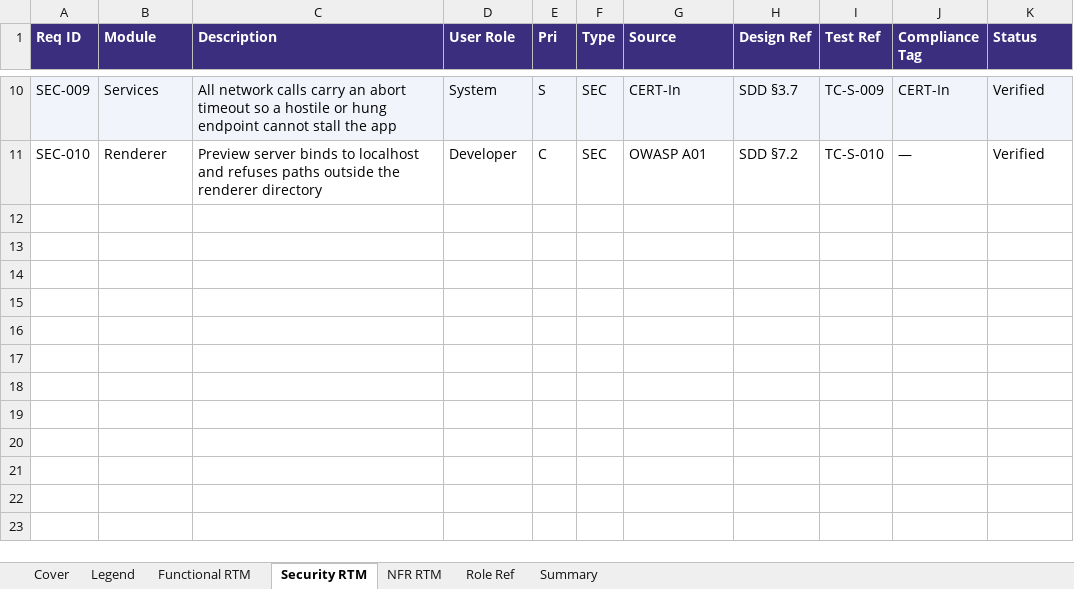
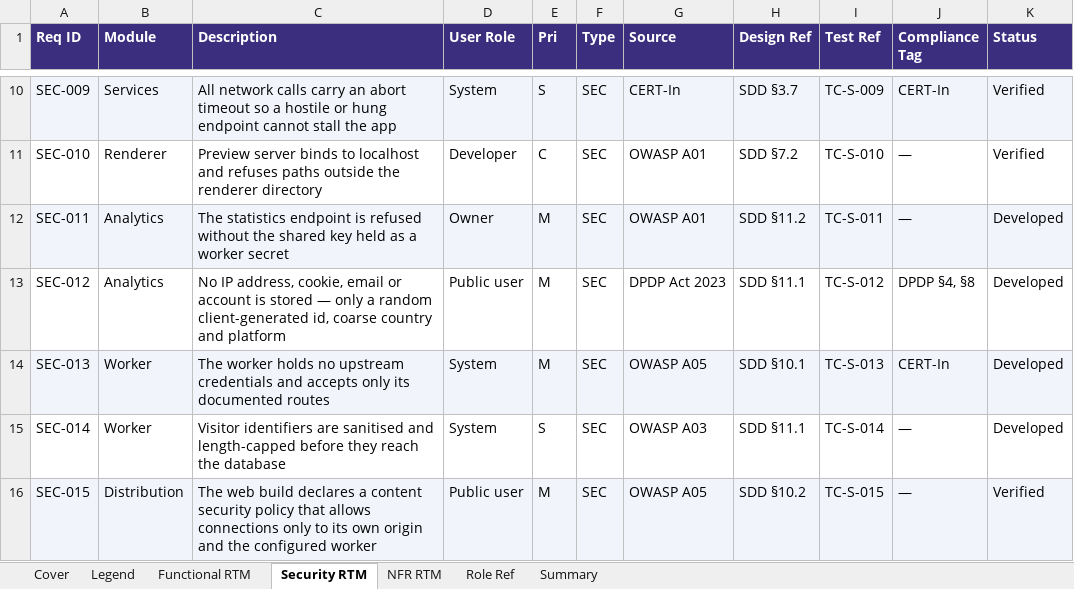
Before and after one commit to dheeravtandon/pulsedesk, an Excel workbook: docs/PD_RTM_v1.0.xlsx, sheet Security RTM, drawn as a sheet; only a part is shown, gaps mark what is left out; values as stored, in another font and other column widths than the file's, no borders; the diff names each change by its address in the sheet, - before the commit and + after, or states it on an @@ line.

Commit message:
docs: regenerate document set and add zero-cost distribution runbook

```diff
--- a/docs/PD_RTM_v1.0.xlsx (sheet Security RTM)
+++ b/docs/PD_RTM_v1.0.xlsx (sheet Security RTM)
+row 12: SEC-011 | Analytics | The statistics endpoint is refused without the shared key held as a worker secret | Owner | M | SEC | OWASP A01 | SDD §11.2 | TC-S-011 | — | Developed
+row 13: SEC-012 | Analytics | No IP address, cookie, email or account is stored — only a random client-generated id, coarse country and platform | Public user | M | SEC | DPDP Act 2023 | SDD §11.1 | TC-S-012 | DPDP §4, §8 | Developed
+row 14: SEC-013 | Worker | The worker holds no upstream credentials and accepts only its documented routes | System | M | SEC | OWASP A05 | SDD §10.1 | TC-S-013 | CERT-In | Developed
+row 15: SEC-014 | Worker | Visitor identifiers are sanitised and length-capped before they reach the database | System | S | SEC | OWASP A03 | SDD §11.1 | TC-S-014 | — | Developed
+row 16: SEC-015 | Distribution | The web build declares a content security policy that allows connections only to its own origin and the configured worker | Public user | M | SEC | OWASP A05 | SDD §10.2 | TC-S-015 | — | Verified
```
Also changed, not shown: sheet Functional RTM, sheet NFR RTM, docs/PD_Code_Register_v1.0.xlsx, docs/PD_DPDP_Compliance_Tracker_v1.0.xlsx, 8 other files.
